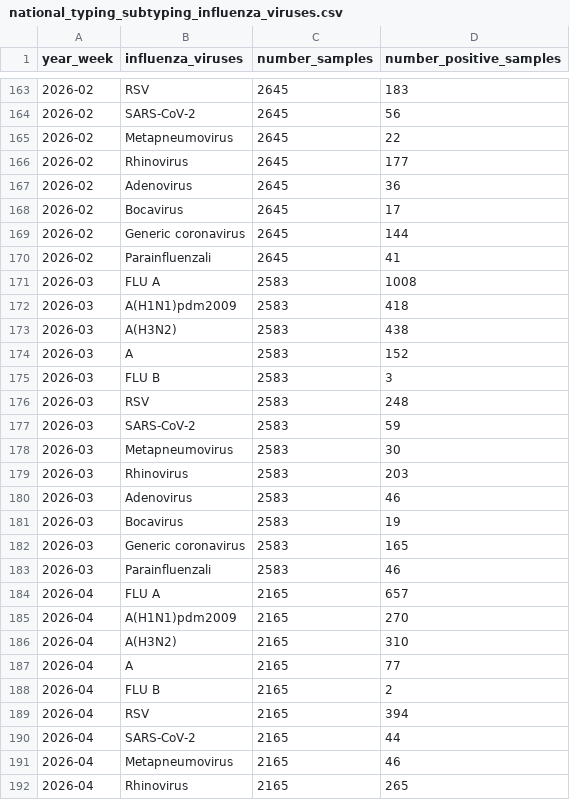
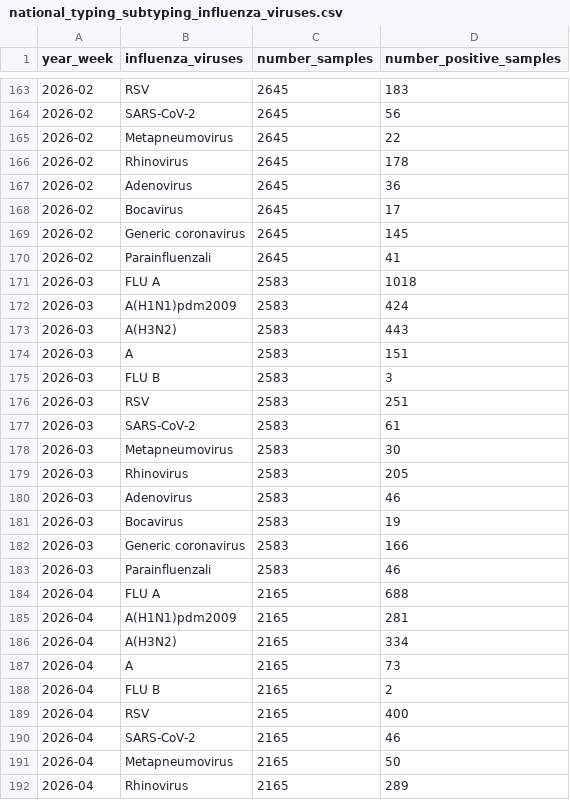
Before and after one commit to fbranda/influnet, a CSV file: flu-season/2025-2026/virological_data/national_typing_subtyping_influenza_viruses.csv, drawn as a sheet; only a part is shown, gaps mark what is left out; the diff covers the shown part only.

Commit message:
Add files via upload

```diff
--- a/flu-season/2025-2026/virological_data/national_typing_subtyping_influenza_viruses.csv
+++ b/flu-season/2025-2026/virological_data/national_typing_subtyping_influenza_viruses.csv
@@ -165,28 +165,28 @@
 "2026-02","Metapneumovirus",2645,22
-"2026-02","Rhinovirus",2645,177
+"2026-02","Rhinovirus",2645,178
 "2026-02","Adenovirus",2645,36
 "2026-02","Bocavirus",2645,17
-"2026-02","Generic coronavirus",2645,144
+"2026-02","Generic coronavirus",2645,145
 "2026-02","Parainfluenzali",2645,41
-"2026-03","FLU A",2583,1008
-"2026-03","A(H1N1)pdm2009",2583,418
-"2026-03","A(H3N2)",2583,438
-"2026-03","A",2583,152
+"2026-03","FLU A",2583,1018
+"2026-03","A(H1N1)pdm2009",2583,424
+"2026-03","A(H3N2)",2583,443
+"2026-03","A",2583,151
 "2026-03","FLU B",2583,3
-"2026-03","RSV",2583,248
-"2026-03","SARS-CoV-2",2583,59
+"2026-03","RSV",2583,251
+"2026-03","SARS-CoV-2",2583,61
 "2026-03","Metapneumovirus",2583,30
-"2026-03","Rhinovirus",2583,203
+"2026-03","Rhinovirus",2583,205
 "2026-03","Adenovirus",2583,46
 "2026-03","Bocavirus",2583,19
-"2026-03","Generic coronavirus",2583,165
+"2026-03","Generic coronavirus",2583,166
 "2026-03","Parainfluenzali",2583,46
-"2026-04","FLU A",2165,657
-"2026-04","A(H1N1)pdm2009",2165,270
-"2026-04","A(H3N2)",2165,310
-"2026-04","A",2165,77
+"2026-04","FLU A",2165,688
+"2026-04","A(H1N1)pdm2009",2165,281
+"2026-04","A(H3N2)",2165,334
+"2026-04","A",2165,73
 "2026-04","FLU B",2165,2
-"2026-04","RSV",2165,394
-"2026-04","SARS-CoV-2",2165,44
-"2026-04","Metapneumovirus",2165,46
-"2026-04","Rhinovirus",2165,265
+"2026-04","RSV",2165,400
+"2026-04","SARS-CoV-2",2165,46
+"2026-04","Metapneumovirus",2165,50
+"2026-04","Rhinovirus",2165,289
```
Also changed, not shown: 13 added rows and 45 edited cells elsewhere in this file.
